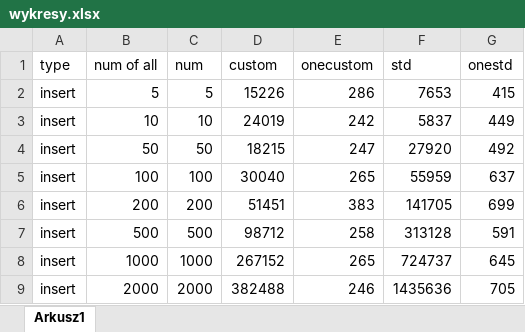
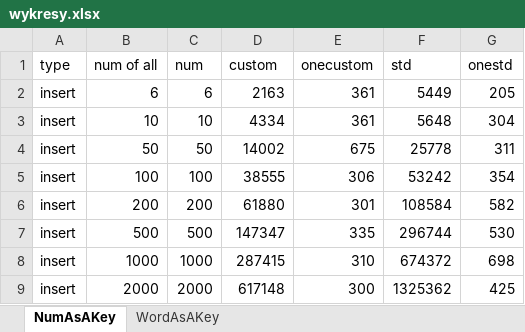
Before and after one commit to mickor78/AISDI_LAB, an Excel workbook: dictionaries-splay/wykresy.xlsx, sheet NumAsAKey, drawn as a sheet; only a part is shown; values as stored, in another font and other column widths than the file's, no borders; charts and pictures not drawn; removed rows and columns are numbered as before the commit, all else as after; the diff covers the shown part only; the diff names each change by its address in the sheet, - before the commit and + after, or states it on an @@ line.

```diff
--- a/dictionaries-splay/wykresy.xlsx (sheet NumAsAKey)
+++ b/dictionaries-splay/wykresy.xlsx (sheet NumAsAKey)
-sheet tab: Arkusz1
+sheet tab: NumAsAKey
+sheet tab: WordAsAKey
-row 2: insert | 5 | 5 | 15226 | 286 | 7653 | 415
+row 2: insert | 6 | 6 | 2163 | 361 | 5449 | 205
-D3 (custom): 24019
+D3 (custom): 4334
-E3 (onecustom): 242
+E3 (onecustom): 361
-F3 (std): 5837
+F3 (std): 5648
-G3 (onestd): 449
+G3 (onestd): 304
-D4 (custom): 18215
+D4 (custom): 14002
-E4 (onecustom): 247
+E4 (onecustom): 675
-F4 (std): 27920
+F4 (std): 25778
-G4 (onestd): 492
+G4 (onestd): 311
-D5 (custom): 30040
+D5 (custom): 38555
-E5 (onecustom): 265
+E5 (onecustom): 306
-F5 (std): 55959
+F5 (std): 53242
-G5 (onestd): 637
+G5 (onestd): 354
-D6 (custom): 51451
+D6 (custom): 61880
-E6 (onecustom): 383
+E6 (onecustom): 301
-F6 (std): 141705
+F6 (std): 108584
-G6 (onestd): 699
+G6 (onestd): 582
-D7 (custom): 98712
+D7 (custom): 147347
-E7 (onecustom): 258
+E7 (onecustom): 335
-F7 (std): 313128
+F7 (std): 296744
-G7 (onestd): 591
+G7 (onestd): 530
-D8 (custom): 267152
+D8 (custom): 287415
-E8 (onecustom): 265
+E8 (onecustom): 310
-F8 (std): 724737
+F8 (std): 674372
-G8 (onestd): 645
+G8 (onestd): 698
-D9 (custom): 382488
+D9 (custom): 617148
-E9 (onecustom): 246
+E9 (onecustom): 300
-F9 (std): 1435636
+F9 (std): 1325362
-G9 (onestd): 705
+G9 (onestd): 425
```
Also changed, not shown: 1 added row, 1 removed row and 84 edited cells elsewhere in this sheet, charts or pictures, 4 other files.
